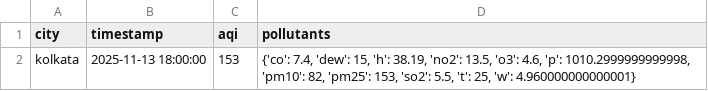
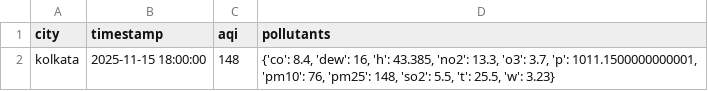
Before and after one commit to CaSh007s/aqilytics, a CSV file: data/raw/kolkata_current_aqi.csv, drawn as a sheet.

```diff
--- a/data/raw/kolkata_current_aqi.csv
+++ b/data/raw/kolkata_current_aqi.csv
@@ -1,2 +1,2 @@
 city,timestamp,aqi,pollutants
-kolkata,2025-11-13 18:00:00,153,"{'co': 7.4, 'dew': 15, 'h': 38.19, 'no2': 13.5, 'o3': 4.6, 'p': 1010.2999999999998, 'pm10': 82, 'pm25': 153, 'so2': 5.5, 't': 25, 'w': 4.960000000000001}"
+kolkata,2025-11-15 18:00:00,148,"{'co': 8.4, 'dew': 16, 'h': 43.385, 'no2': 13.3, 'o3': 3.7, 'p': 1011.1500000000001, 'pm10': 76, 'pm25': 148, 'so2': 5.5, 't': 25.5, 'w': 3.23}"
```
Also changed, not shown: data/processed/delhi_forecast.csv, data/raw/delhi_current_aqi.csv, 26 other files.
